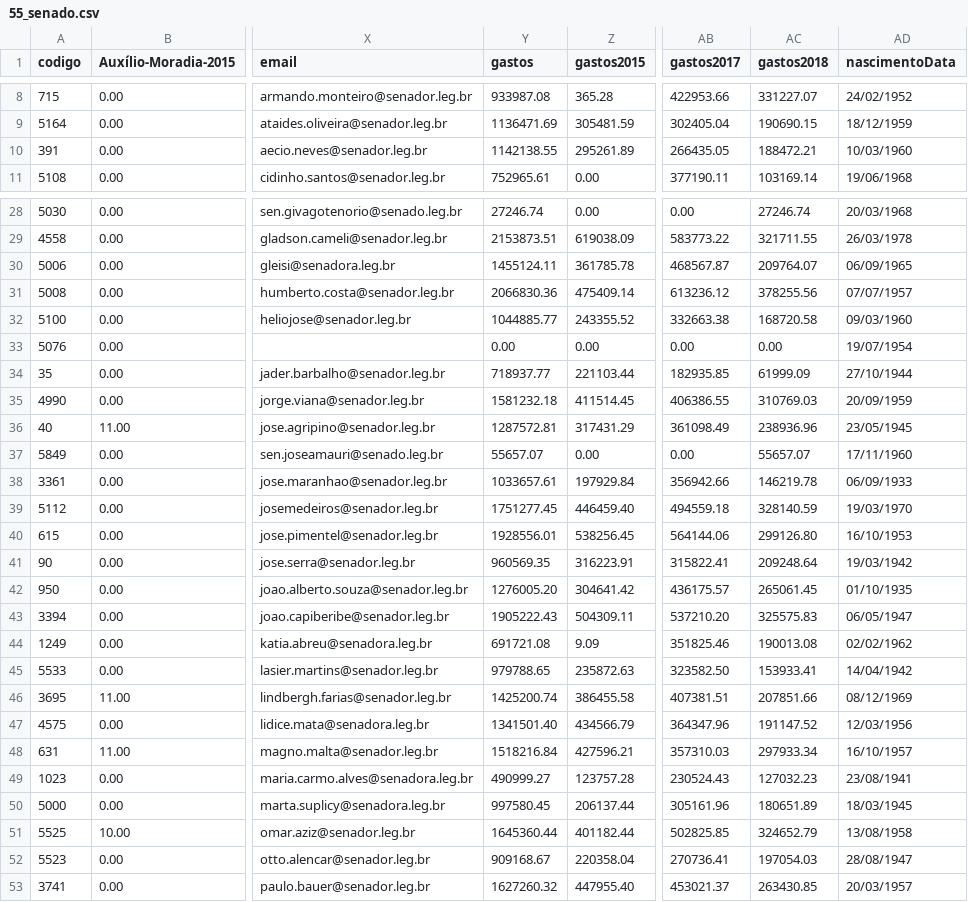
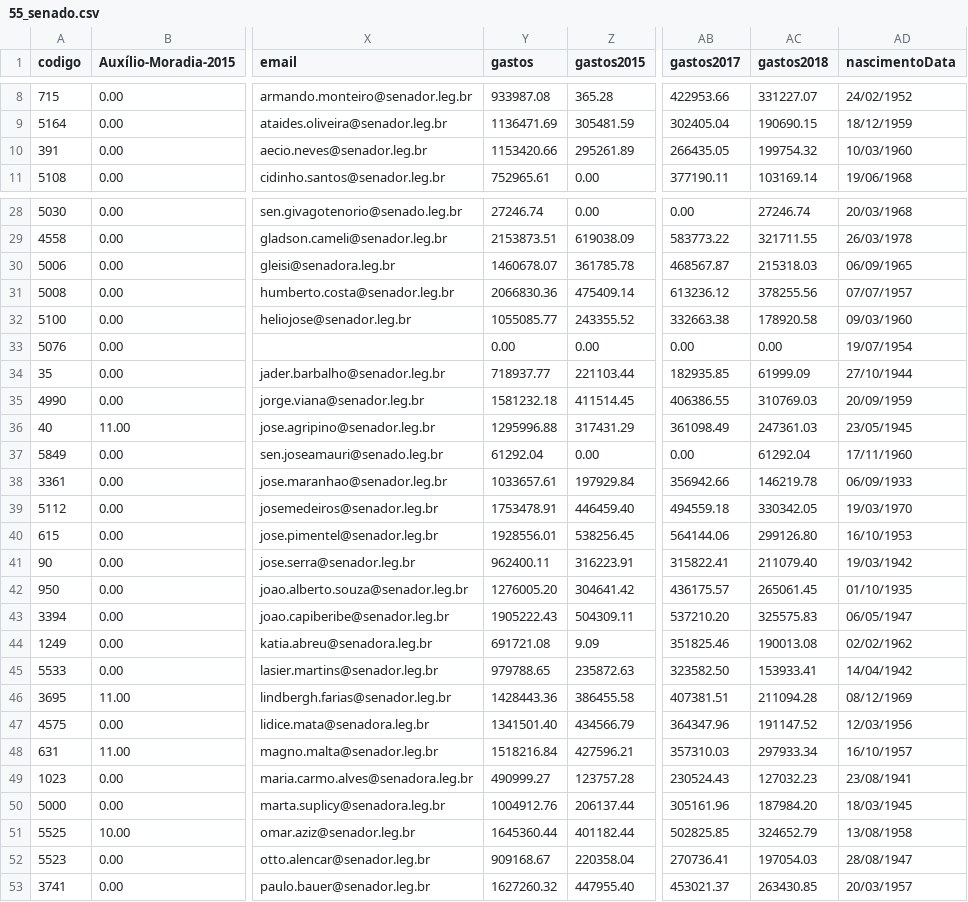
Before and after one commit to RobStelling/senado, a CSV file: csv/55_senado.csv, drawn as a sheet; only a part is shown, gaps mark what is left out; the diff covers the shown part only; the diff names each change by its address in the sheet, - before the commit and + after, or states it on an @@ line.

Commit message:
Atualização de dados do Senado (55)- auto

```diff
--- a/csv/55_senado.csv
+++ b/csv/55_senado.csv
-Y10 (gastos): 1142138.55
+Y10 (gastos): 1153420.66
-AC10 (gastos2018): 188472.21
+AC10 (gastos2018): 199754.32
-Y30 (gastos): 1455124.11
+Y30 (gastos): 1460678.07
-AC30 (gastos2018): 209764.07
+AC30 (gastos2018): 215318.03
-Y32 (gastos): 1044885.77
+Y32 (gastos): 1055085.77
-AC32 (gastos2018): 168720.58
+AC32 (gastos2018): 178920.58
-Y36 (gastos): 1287572.81
+Y36 (gastos): 1295996.88
-AC36 (gastos2018): 238936.96
+AC36 (gastos2018): 247361.03
-Y37 (gastos): 55657.07
+Y37 (gastos): 61292.04
-AC37 (gastos2018): 55657.07
+AC37 (gastos2018): 61292.04
-Y39 (gastos): 1751277.45
+Y39 (gastos): 1753478.91
-AC39 (gastos2018): 328140.59
+AC39 (gastos2018): 330342.05
-Y41 (gastos): 960569.35
+Y41 (gastos): 962400.11
-AC41 (gastos2018): 209248.64
+AC41 (gastos2018): 211079.40
-Y46 (gastos): 1425200.74
+Y46 (gastos): 1428443.36
-AC46 (gastos2018): 207851.66
+AC46 (gastos2018): 211094.28
-Y50 (gastos): 997580.45
+Y50 (gastos): 1004912.76
-AC50 (gastos2018): 180651.89
+AC50 (gastos2018): 187984.20
```
Also changed, not shown: 4 edited cells elsewhere in this file, csv/55_gastoEstados.csv, csv/55_gastoPartidos.csv, 12 other files.
